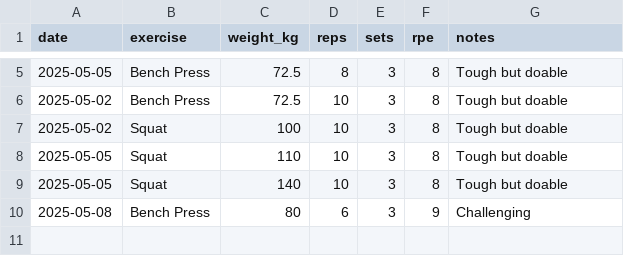
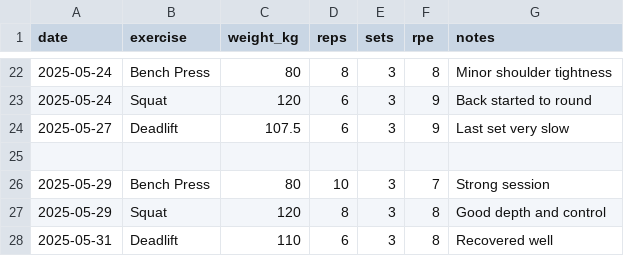
Before and after one commit to yinkak/ai-workout-tracker, a CSV file: data/sample_workout_log.csv, drawn as a sheet; only a part is shown, gaps mark what is left out; the diff covers the shown part only.

Commit message:
trained model for predicting users next weights

```diff
--- a/data/sample_workout_log.csv
+++ b/data/sample_workout_log.csv
@@ -5,6 +22,7 @@ date,exercise,weight_kg,reps,sets,rpe,notes
-2025-05-05,Bench Press,72.5,8,3,8,Tough but doable
-2025-05-02,Bench Press,72.5,10,3,8,Tough but doable
-2025-05-02, Squat ,100,10,3,8,Tough but doable
-2025-05-05, Squat ,110,10,3,8,Tough but doable
-2025-05-05, Squat ,140,10,3,8,Tough but doable
-2025-05-08,Bench Press,80,6,3,9,Challenging
+2025-05-24,Bench Press,80,8,3,8,Minor shoulder tightness
+2025-05-24,Squat,120,6,3,9,Back started to round
+2025-05-27,Deadlift,107.5,6,3,9,Last set very slow
+
+2025-05-29,Bench Press,80,10,3,7,Strong session
+2025-05-29,Squat,120,8,3,8,Good depth and control
+2025-05-31,Deadlift,110,6,3,8,Recovered well
```
Also changed, not shown: 17 added rows and 6 edited cells elsewhere in this file, 4 other files.
